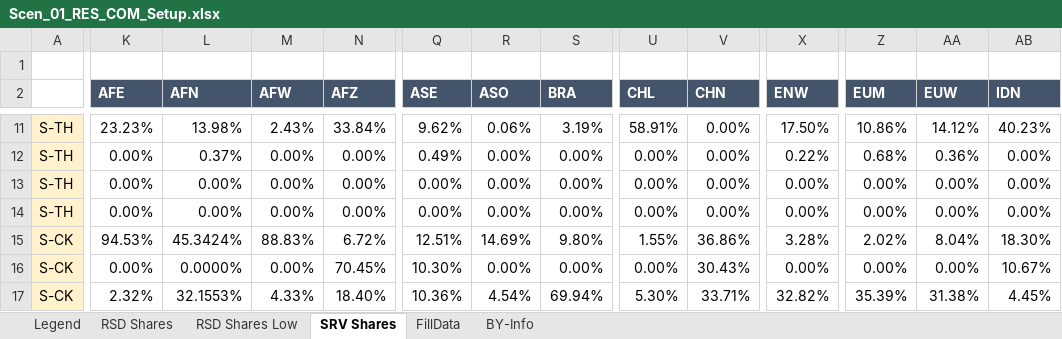
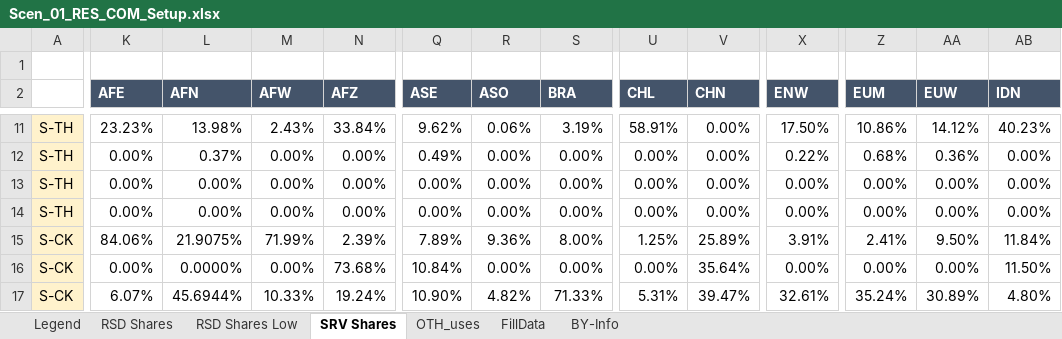
Before and after one commit to CLIMATE-DIAMOND/OMNIA, an Excel workbook: SuppXls/Scen_01_RES_COM_Setup.xlsx, sheet SRV Shares, drawn as a sheet; only a part is shown, gaps mark what is left out; values as stored, in another font and other column widths than the file's, no borders; the diff covers the shown part only; the diff names each change by its address in the sheet, - before the commit and + after, or states it on an @@ line.

```diff
--- a/SuppXls/Scen_01_RES_COM_Setup.xlsx (sheet SRV Shares)
+++ b/SuppXls/Scen_01_RES_COM_Setup.xlsx (sheet SRV Shares)
+sheet tab: OTH_uses
-K15 (AFE): 94.53%
+K15 (AFE): 84.06%
-L15 (AFN): 45.3424%
+L15 (AFN): 21.9075%
-M15 (AFW): 88.83%
+M15 (AFW): 71.99%
-N15 (AFZ): 6.72%
+N15 (AFZ): 2.39%
-Q15 (ASE): 12.51%
+Q15 (ASE): 7.89%
-R15 (ASO): 14.69%
+R15 (ASO): 9.36%
-S15 (BRA): 9.80%
+S15 (BRA): 8.00%
-U15 (CHL): 1.55%
+U15 (CHL): 1.25%
-V15 (CHN): 36.86%
+V15 (CHN): 25.89%
-X15 (ENW): 3.28%
+X15 (ENW): 3.91%
-Z15 (EUM): 2.02%
+Z15 (EUM): 2.41%
-AA15 (EUW): 8.04%
+AA15 (EUW): 9.50%
-AB15 (IDN): 18.30%
+AB15 (IDN): 11.84%
-N16 (AFZ): 70.45%
+N16 (AFZ): 73.68%
-Q16 (ASE): 10.30%
+Q16 (ASE): 10.84%
-V16 (CHN): 30.43%
+V16 (CHN): 35.64%
-AB16 (IDN): 10.67%
+AB16 (IDN): 11.50%
-K17 (AFE): 2.32%
+K17 (AFE): 6.07%
-L17 (AFN): 32.1553%
+L17 (AFN): 45.6944%
-M17 (AFW): 4.33%
+M17 (AFW): 10.33%
-N17 (AFZ): 18.40%
+N17 (AFZ): 19.24%
-Q17 (ASE): 10.36%
+Q17 (ASE): 10.90%
-R17 (ASO): 4.54%
+R17 (ASO): 4.82%
-S17 (BRA): 69.94%
+S17 (BRA): 71.33%
-U17 (CHL): 5.30%
+U17 (CHL): 5.31%
-V17 (CHN): 33.71%
+V17 (CHN): 39.47%
-X17 (ENW): 32.82%
+X17 (ENW): 32.61%
-Z17 (EUM): 35.39%
+Z17 (EUM): 35.24%
-AA17 (EUW): 31.38%
+AA17 (EUW): 30.89%
-AB17 (IDN): 4.45%
+AB17 (IDN): 4.80%
```
Also changed, not shown: 107 edited cells elsewhere in this sheet, sheet BY-Info, sheet RSD Shares, sheet RSD Shares Low, sheet FillData, sheet Legend, SuppXls/Scen_00_DataByTimeslice_20.xlsx, SuppXls/Scen_01_IND_Setup.xlsx, 25 other files.
